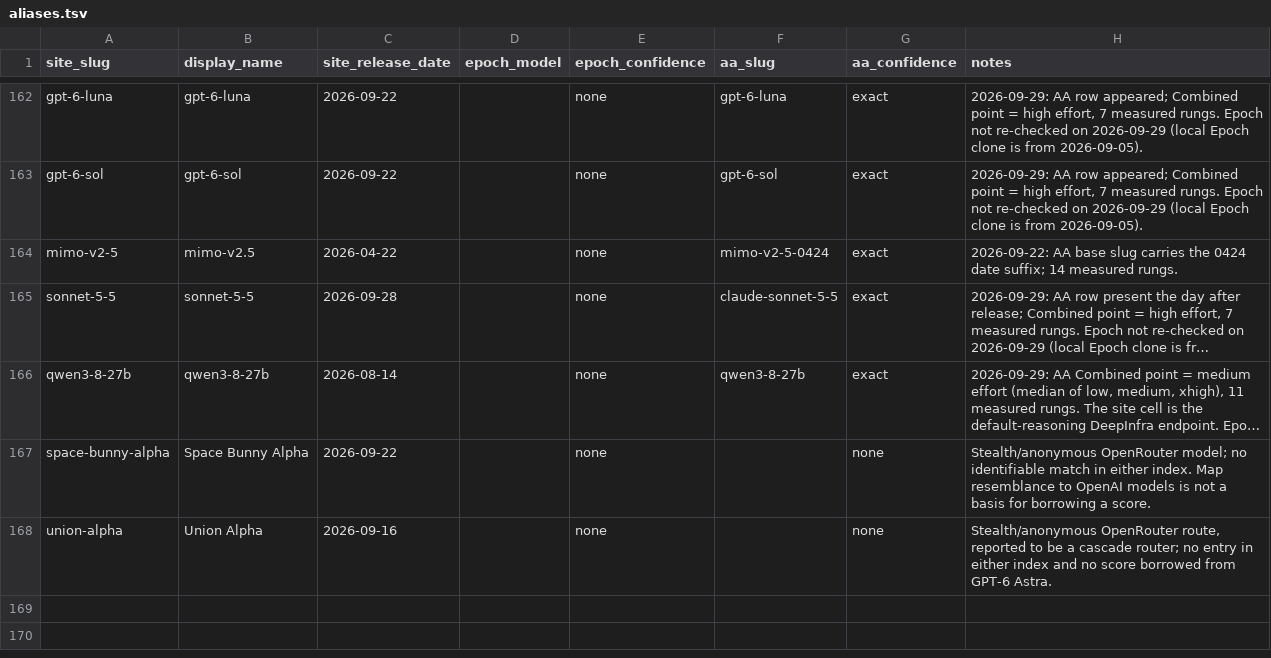
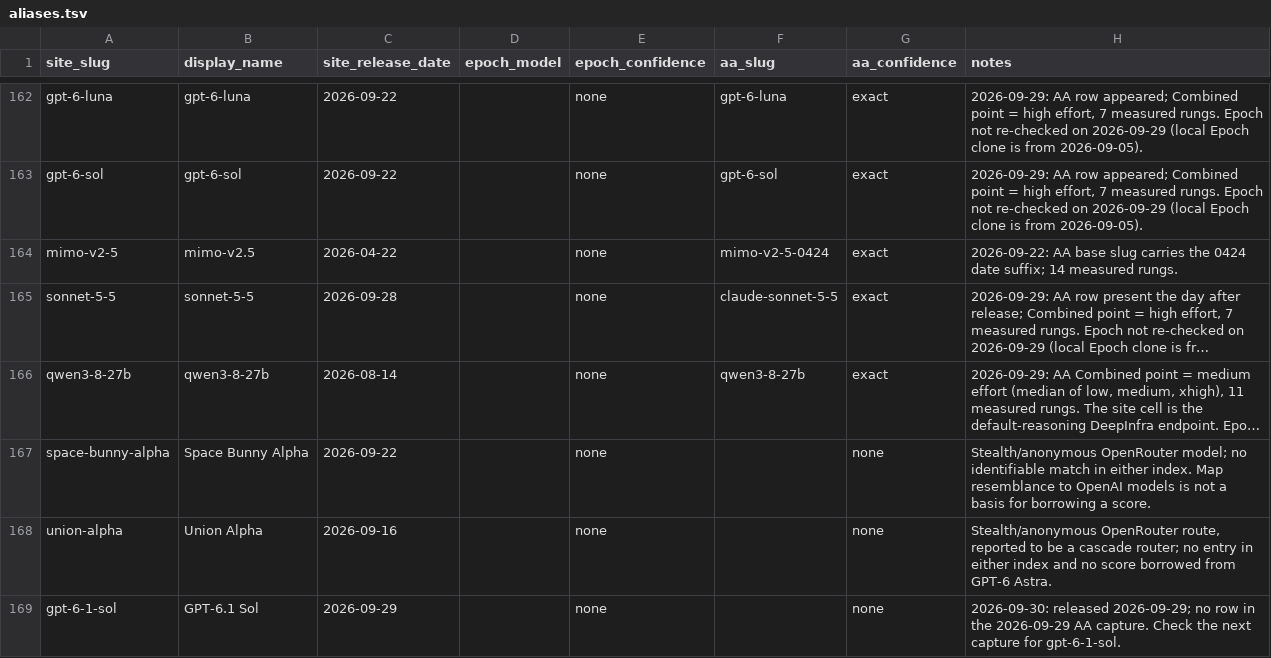
Before and after one commit to swombat/model-personality-analysis-corpus, a TSV file: internal/capability-ladder/aliases.tsv, drawn as a sheet; only a part is shown, gaps mark what is left out; long unchanged cells end in …; the diff names each change by its address in the sheet, - before the commit and + after, or states it on an @@ line.

```diff
--- a/internal/capability-ladder/aliases.tsv
+++ b/internal/capability-ladder/aliases.tsv
+row 169: gpt-6-1-sol | GPT-6.1 Sol | 2026-09-29 |  | none |  | none | 2026-09-30: released 2026-09-29; no row in the 2026-09-29 AA capture. Check the next capture for gpt-6-1-sol.
```
Also changed, not shown: 8 other files.
